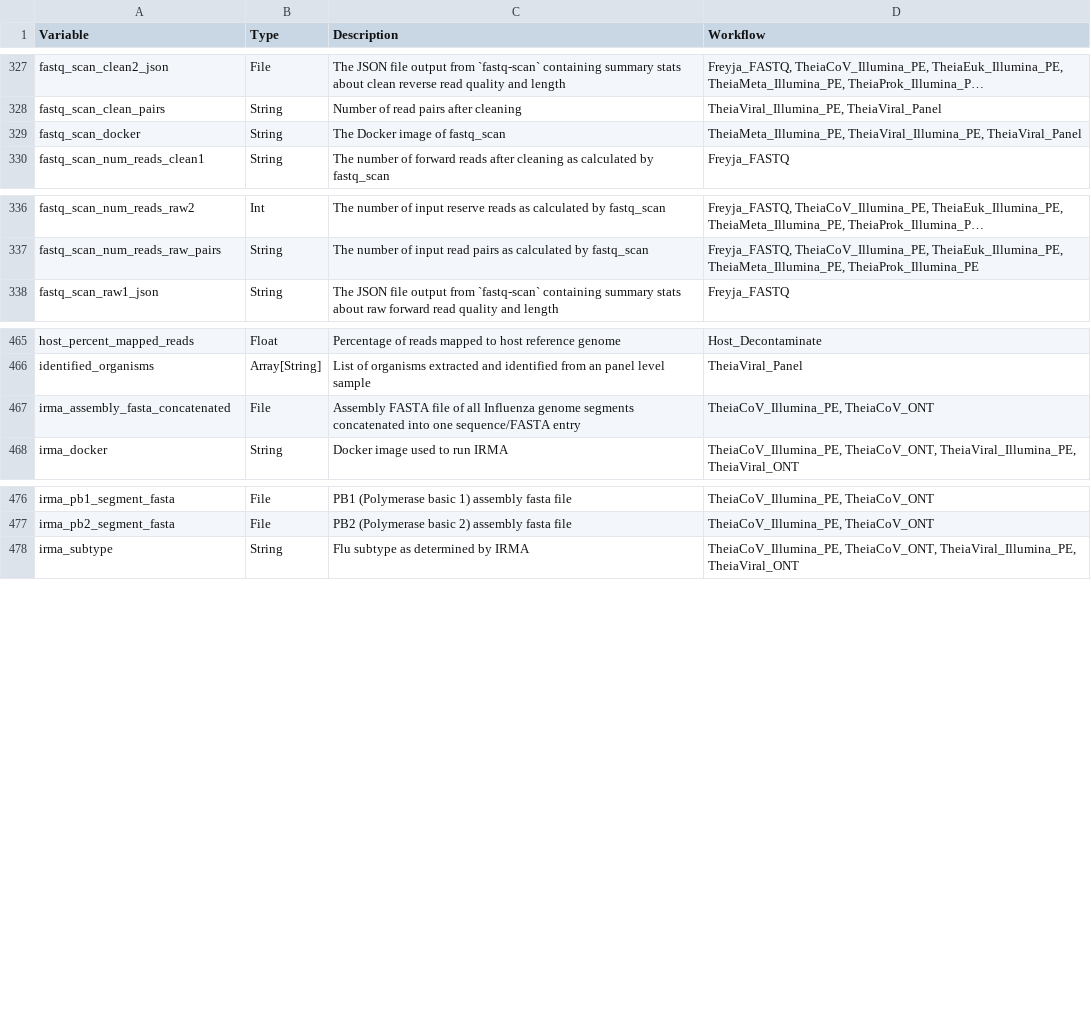
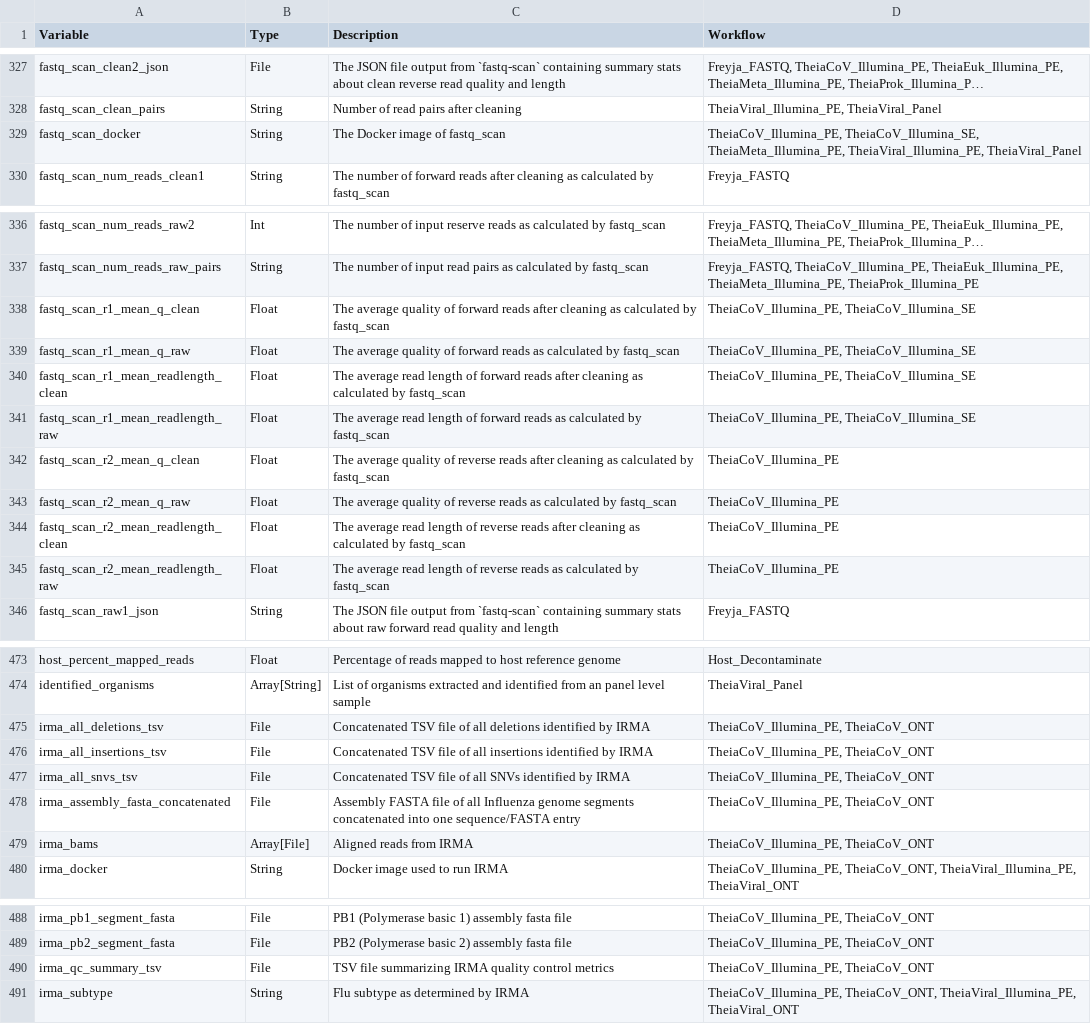
Before and after one commit to theiagen/public_health_bioinformatics, a TSV file: docs/assets/tables/all_outputs.tsv, drawn as a sheet; only a part is shown, gaps mark what is left out; long unchanged cells end in …; the diff names each change by its address in the sheet, - before the commit and + after, or states it on an @@ line.

Commit message:
[TheiaCoV] IRMA QC Modifications (#939)
* Expose minor variant outputs for each segment

Also concatenate all minor variants into a single file for reference.

* Expose mean quality and mean read length outputs

* Expose fastq_scan mean quality/read length to applicable workflows

* Expose IRMA aligned reads bam files

* No longer used variable

* Adding comments/formatting

* Adding new irma outputs

* Revert change

* Revert changes

Outside of current scope

* Unrelated all_outputs.tsv doc fixes

* Update all_outputs.tsv docs

* Handle missing segments and empty/non-existent IRMA variant files

To display minor variant counts in a column, we need to use a
`read_*` WDL function, which requires outputs to exist (cannot be optional).
Outputs are also now String types to differentiate between zero variants and completely missing segments.

* Update all_outputs.tsv docs

* Update md5sums

* Update irma minor variant count outputs to String type

* Update all_outputs.tsv docs

* Create MIRA-like QC summary output for IRMA

Remove individual columns reporting minor variants for each segment.
Instead, have everything displayed in one summary tsv file.
Additionally, output all SNV/Indel variant files across all flu segments
and concatenate them together.

* Removed subtype from segment name

That way we can know which segment is missing if those variant/reference
files don't exist for a given sample.

* Reverting removal of subtype

It's actually easier to try to report the subtype and just default to the normal
segment name if a reference cannot be found.

* Separated indel column and added clarifying comments

* Added total reads, qc pass reads, and reads mapped columns

* Update docs

* Report zero mapped reads if missing segment

* Added missing default to select first output

* Make irma_qc_summary output optional

Needs to be optional if no assembly could be generated

* Dont run morgana magic unless an assembly has been generated

Also fixes a missing default value for select_first output

* Don't run qc_check_task unless an assembly has been generated

```diff
--- a/docs/assets/tables/all_outputs.tsv
+++ b/docs/assets/tables/all_outputs.tsv
-D329 (Workflow): TheiaMeta_Illumina_PE, TheiaViral_Illumina_PE,…
+D329 (Workflow): TheiaCoV_Illumina_PE, TheiaCoV_Illumina_SE, TheiaMeta_Illumina_PE, TheiaViral_Illumina_PE,…
+row 338: fastq_scan_r1_mean_q_clean | Float | The average quality of forward reads after cleaning as calculated by fastq_scan | TheiaCoV_Illumina_PE, TheiaCoV_Illumina_SE
+row 339: fastq_scan_r1_mean_q_raw | Float | The average quality of forward reads as calculated by fastq_scan | TheiaCoV_Illumina_PE, TheiaCoV_Illumina_SE
+row 340: fastq_scan_r1_mean_readlength_clean | Float | The average read length of forward reads after cleaning as calculated by fastq_scan | TheiaCoV_Illumina_PE, TheiaCoV_Illumina_SE
+row 341: fastq_scan_r1_mean_readlength_raw | Float | The average read length of forward reads as calculated by fastq_scan | TheiaCoV_Illumina_PE, TheiaCoV_Illumina_SE
+row 342: fastq_scan_r2_mean_q_clean | Float | The average quality of reverse reads after cleaning as calculated by fastq_scan | TheiaCoV_Illumina_PE
+row 343: fastq_scan_r2_mean_q_raw | Float | The average quality of reverse reads as calculated by fastq_scan | TheiaCoV_Illumina_PE
+row 344: fastq_scan_r2_mean_readlength_clean | Float | The average read length of reverse reads after cleaning as calculated by fastq_scan | TheiaCoV_Illumina_PE
+row 345: fastq_scan_r2_mean_readlength_raw | Float | The average read length of reverse reads as calculated by fastq_scan | TheiaCoV_Illumina_PE
+row 475: irma_all_deletions_tsv | File | Concatenated TSV file of all deletions identified by IRMA | TheiaCoV_Illumina_PE, TheiaCoV_ONT
+row 476: irma_all_insertions_tsv | File | Concatenated TSV file of all insertions identified by IRMA | TheiaCoV_Illumina_PE, TheiaCoV_ONT
+row 477: irma_all_snvs_tsv | File | Concatenated TSV file of all SNVs identified by IRMA | TheiaCoV_Illumina_PE, TheiaCoV_ONT
+row 479: irma_bams | Array[File] | Aligned reads from IRMA | TheiaCoV_Illumina_PE, TheiaCoV_ONT
+row 490: irma_qc_summary_tsv | File | TSV file summarizing IRMA quality control metrics | TheiaCoV_Illumina_PE, TheiaCoV_ONT
```
Also changed, not shown: 11 other files.
